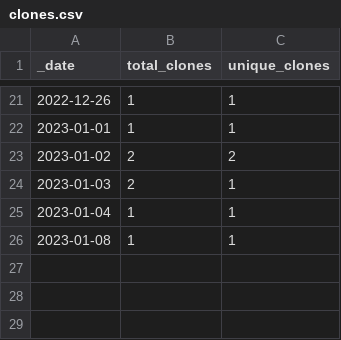
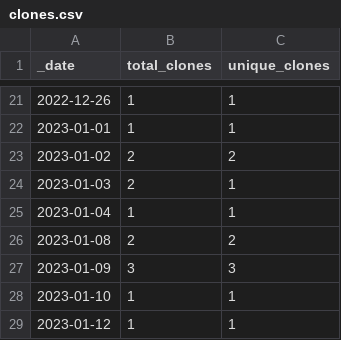
Before and after one commit to HerrNamenlos123/tello, a CSV file: traffic/clones.csv, drawn as a sheet; only a part is shown, gaps mark what is left out.

Commit message:
GitHub traffic

```diff
--- a/traffic/clones.csv
+++ b/traffic/clones.csv
@@ -25,2 +25,5 @@ _date,total_clones,unique_clones
 2023-01-04,1,1
-2023-01-08,1,1
+2023-01-08,2,2
+2023-01-09,3,3
+2023-01-10,1,1
+2023-01-12,1,1
```
Also changed, not shown: traffic/views.csv, 1 other file.
